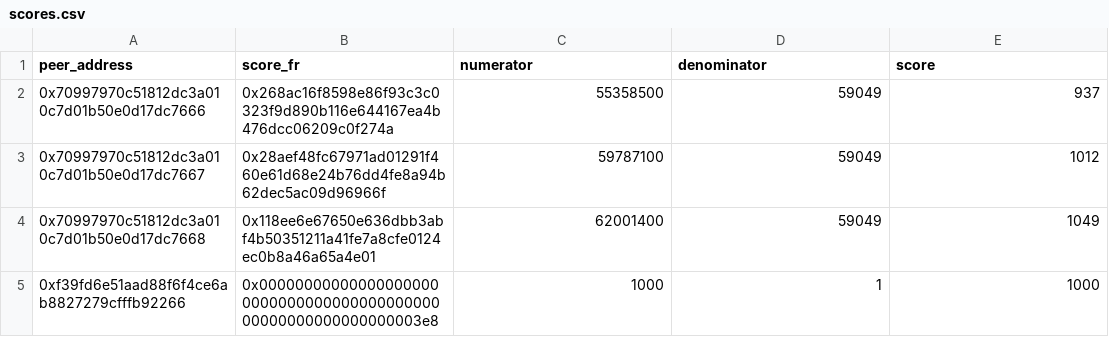
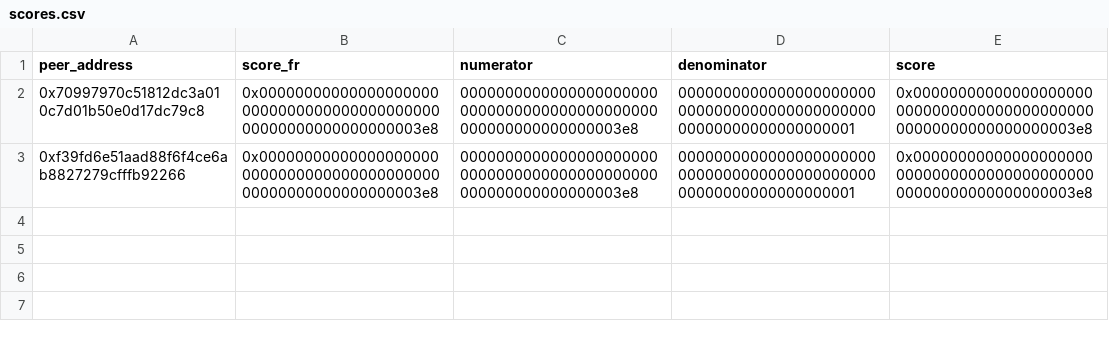
Before and after one commit to privacy-scaling-explorations/zk-eigentrust, a CSV file: eigentrust-cli/assets/scores.csv, drawn as a sheet.

Commit message:
fix: opinion and scores parsing

```diff
--- a/eigentrust-cli/assets/scores.csv
+++ b/eigentrust-cli/assets/scores.csv
@@ -1,5 +1,3 @@
 peer_address,score_fr,numerator,denominator,score
-0x70997970c51812dc3a010c7d01b50e0d17dc7666,0x268ac16f8598e86f93c3c0323f9d890b116e644167ea4b476dcc06209c0f274a,55358500,59049,937
-0x70997970c51812dc3a010c7d01b50e0d17dc7667,0x28aef48fc67971ad01291f460e61d68e24b76dd4fe8a94b62dec5ac09d96966f,59787100,59049,1012
-0x70997970c51812dc3a010c7d01b50e0d17dc7668,0x118ee6e67650e636dbb3abf4b50351211a41fe7a8cfe0124ec0b8a46a65a4e01,62001400,59049,1049
-0xf39fd6e51aad88f6f4ce6ab8827279cfffb92266,0x00000000000000000000000000000000000000000000000000000000000003e8,1000,1,1000
+0x70997970c51812dc3a010c7d01b50e0d17dc79c8,0x00000000000000000000000000000000000000000000000000000000000003e8,00000000000000000000000000000000000000000000000000000000000003e8,0000000000000000000000000000000000000000000000000000000000000001,0x00000000000000000000000000000000000000000000000000000000000003e8
+0xf39fd6e51aad88f6f4ce6ab8827279cfffb92266,0x00000000000000000000000000000000000000000000000000000000000003e8,00000000000000000000000000000000000000000000000000000000000003e8,0000000000000000000000000000000000000000000000000000000000000001,0x00000000000000000000000000000000000000000000000000000000000003e8
```
Also changed, not shown: eigentrust-cli/assets/attestations.csv, 3 other files.
